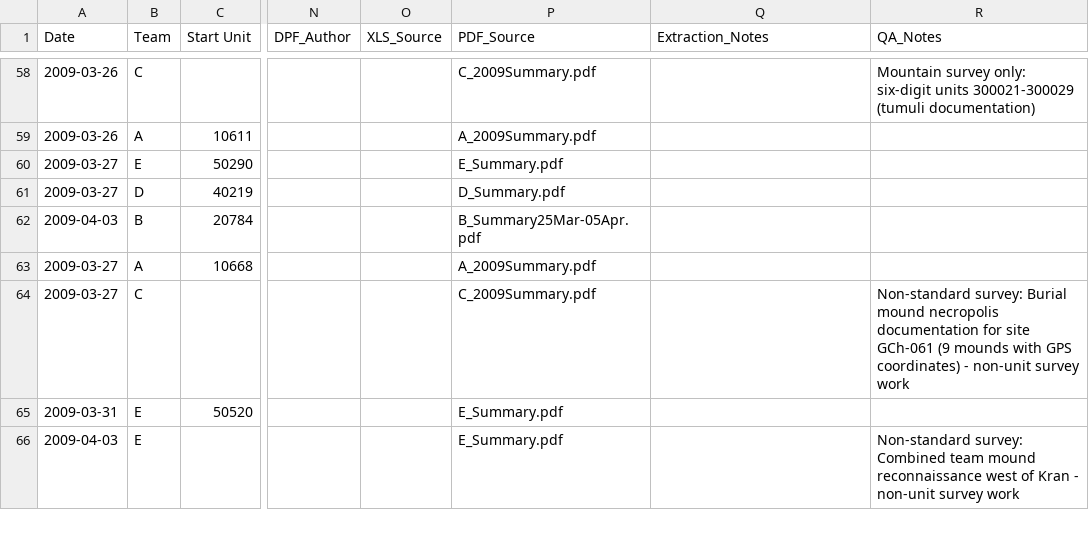
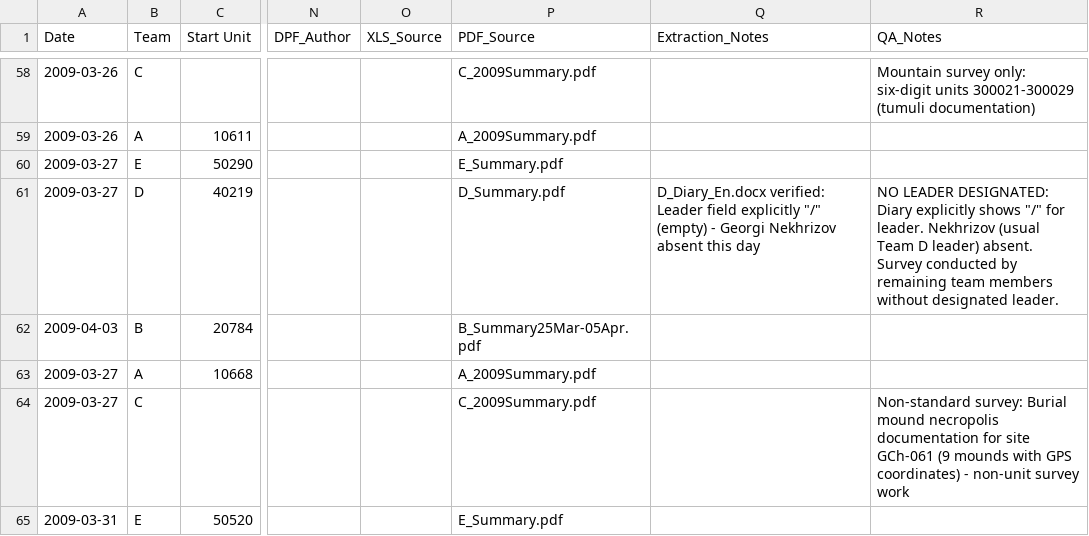
Before and after one commit to saross/trap-extraction, a CSV file: outputs/attribution.csv, drawn as a sheet; only a part is shown, gaps mark what is left out; the shorter side is filled out with more unchanged rows; the diff names each change by its address in the sheet, - before the commit and + after, or states it on an @@ line.

```diff
--- a/outputs/attribution.csv
+++ b/outputs/attribution.csv
-Q61 (Extraction_Notes): (empty)
+Q61 (Extraction_Notes): D_Diary_En.docx verified: Leader field explicitly "/" (empty) - Georgi Nekhrizov absent this day
-R61 (QA_Notes): (empty)
+R61 (QA_Notes): NO LEADER DESIGNATED: Diary explicitly shows "/" for leader. Nekhrizov (usual Team D leader) absent. Survey conducted by remaining team members without designated leader.
```
Also changed, not shown: 1 other file.
